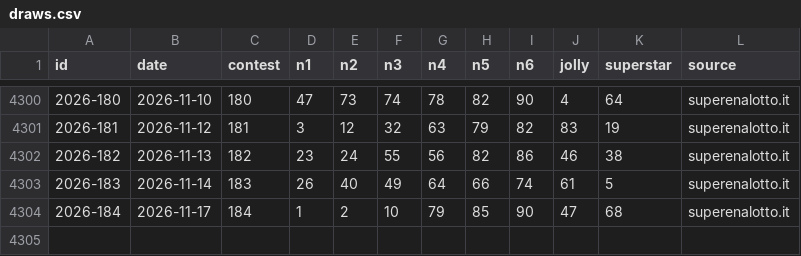
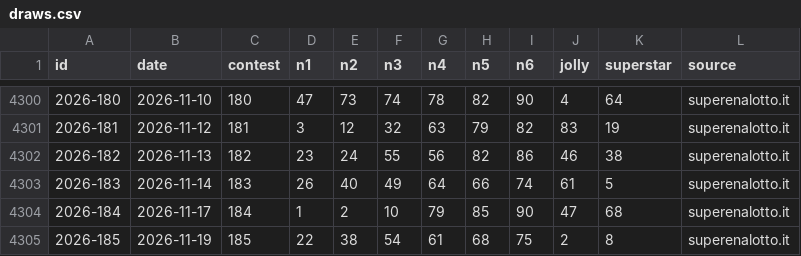
Before and after one commit to federicodiluca/la-scimmia-vince, a CSV file: data/superenalotto/draws.csv, drawn as a sheet; only a part is shown, gaps mark what is left out.

```diff
--- a/data/superenalotto/draws.csv
+++ b/data/superenalotto/draws.csv
@@ -4304 +4304,2 @@ id,date,contest,n1,n2,n3,n4,n5,n6,jolly,superstar,source
 2026-184,2026-11-17,184,1,2,10,79,85,90,47,68,superenalotto.it
+2026-185,2026-11-19,185,22,38,54,61,68,75,2,8,superenalotto.it
```
Also changed, not shown: data/meteo/roma.csv, data/superenalotto/pools.csv, 1 other file.
